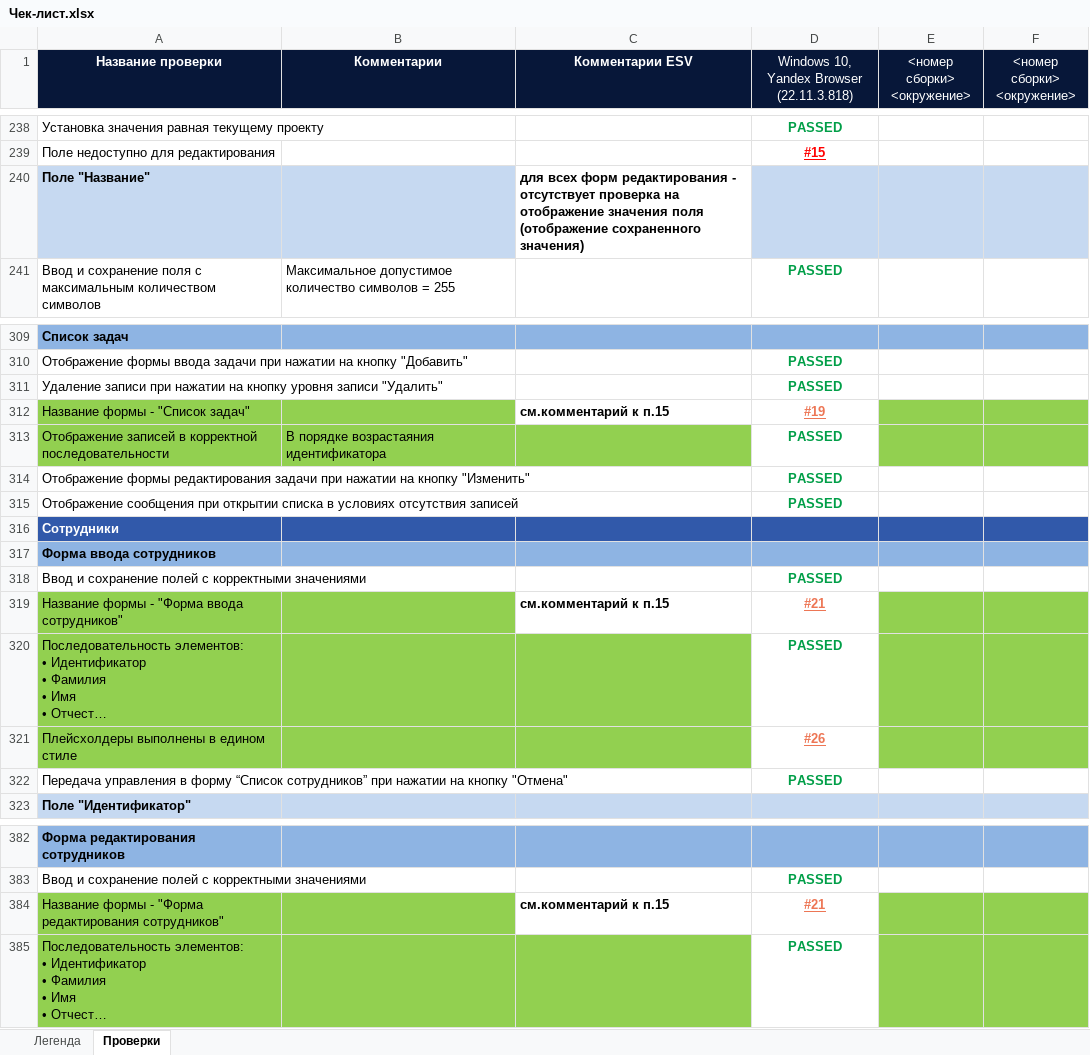
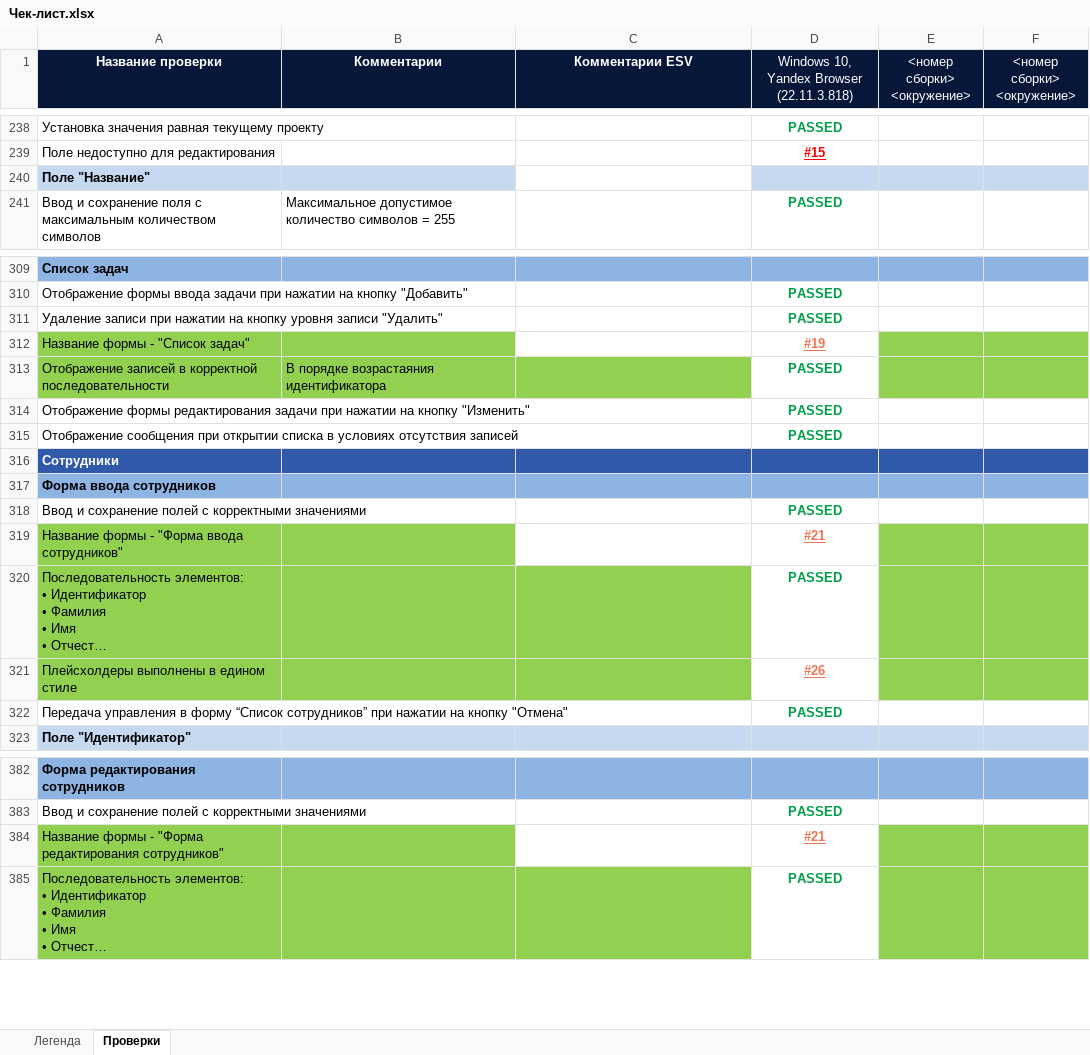
Before and after one commit to bracks1/req_test, an Excel workbook: Чек-лист.xlsx, sheet Проверки, drawn as a sheet; only a part is shown, gaps mark what is left out; long unchanged cells end in …; values as stored, in another font and other column widths than the file's, no borders; the diff covers the shown part only; the diff names each change by its address in the sheet, - before the commit and + after, or states it on an @@ line.

Commit message:
чек-лист закончен, комментарии удалены

```diff
--- a/Чек-лист.xlsx (sheet Проверки)
+++ b/Чек-лист.xlsx (sheet Проверки)
-C240 (Комментарии ESV): для всех форм редактирования - отсутствует проверка на отображение значения поля (отображение сохраненного значения)
+C240 (Комментарии ESV): (empty)
-C312 (Комментарии ESV): см.комментарий к п.15
+C312 (Комментарии ESV): (empty)
-C319 (Комментарии ESV): см.комментарий к п.15
+C319 (Комментарии ESV): (empty)
-C384 (Комментарии ESV): см.комментарий к п.15
+C384 (Комментарии ESV): (empty)
```
Also changed, not shown: 14 edited cells and cell formats elsewhere in this sheet.
